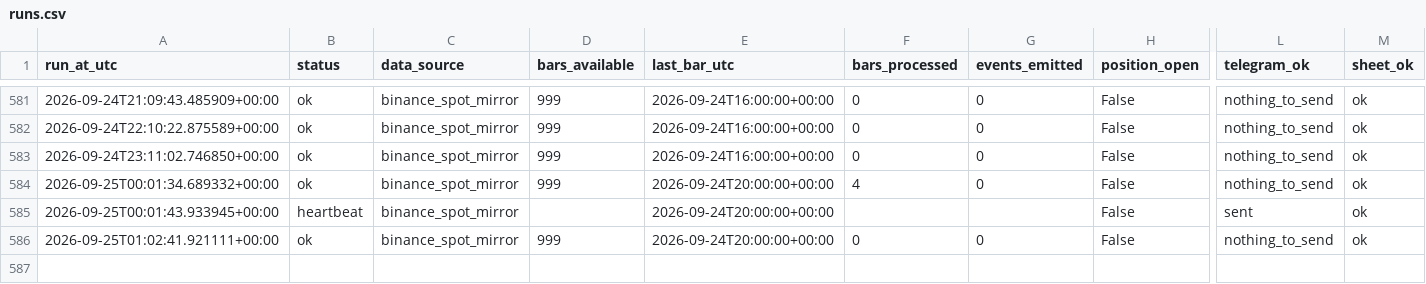
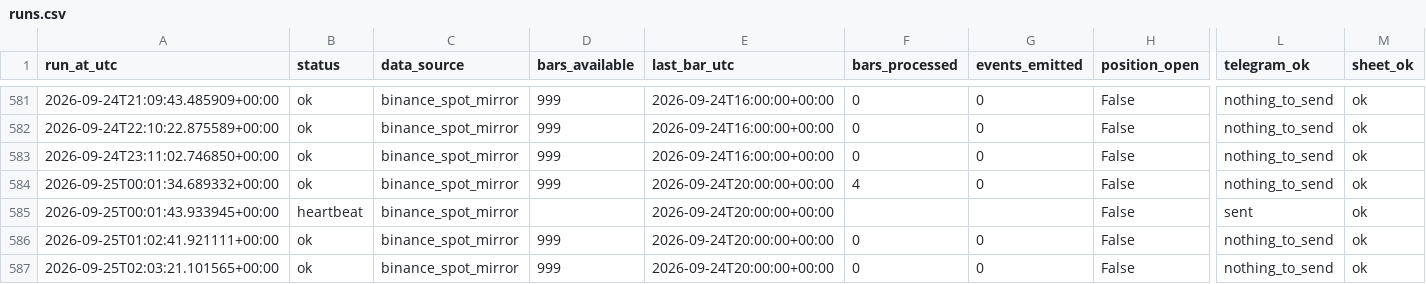
Before and after one commit to daijobudesu69/Crypto-MEX, a CSV file: state/runs.csv, drawn as a sheet; only a part is shown, gaps mark what is left out; rows hold the shown columns only; the diff names each change by its address in the sheet, - before the commit and + after, or states it on an @@ line.

```diff
--- a/state/runs.csv
+++ b/state/runs.csv
+row 587: 2026-09-25T02:03:21.101565+00:00 | ok | binance_spot_mirror | 999 | 2026-09-24T20:00:00+00:00 | 0 | 0 | False | nothing_to_send | ok
```
